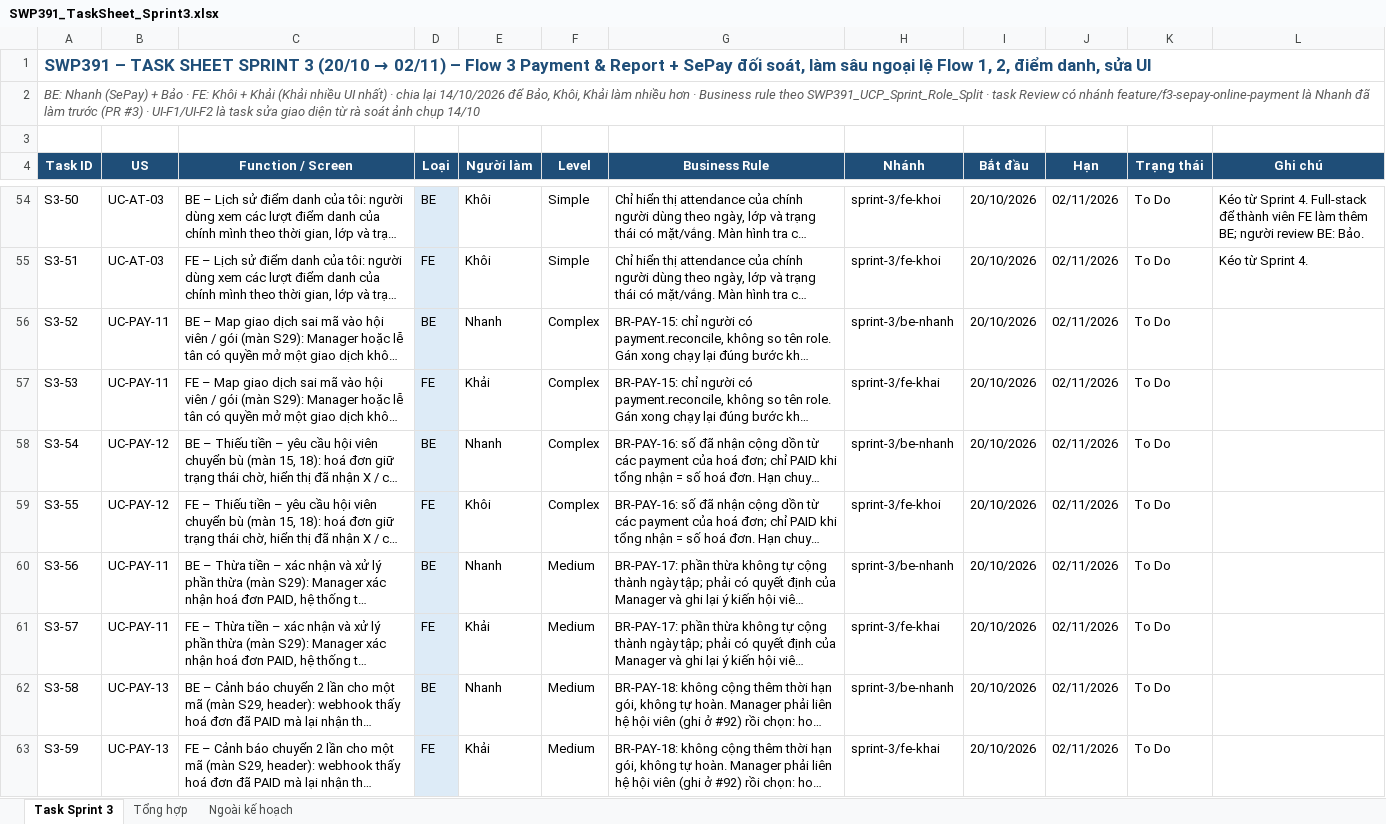
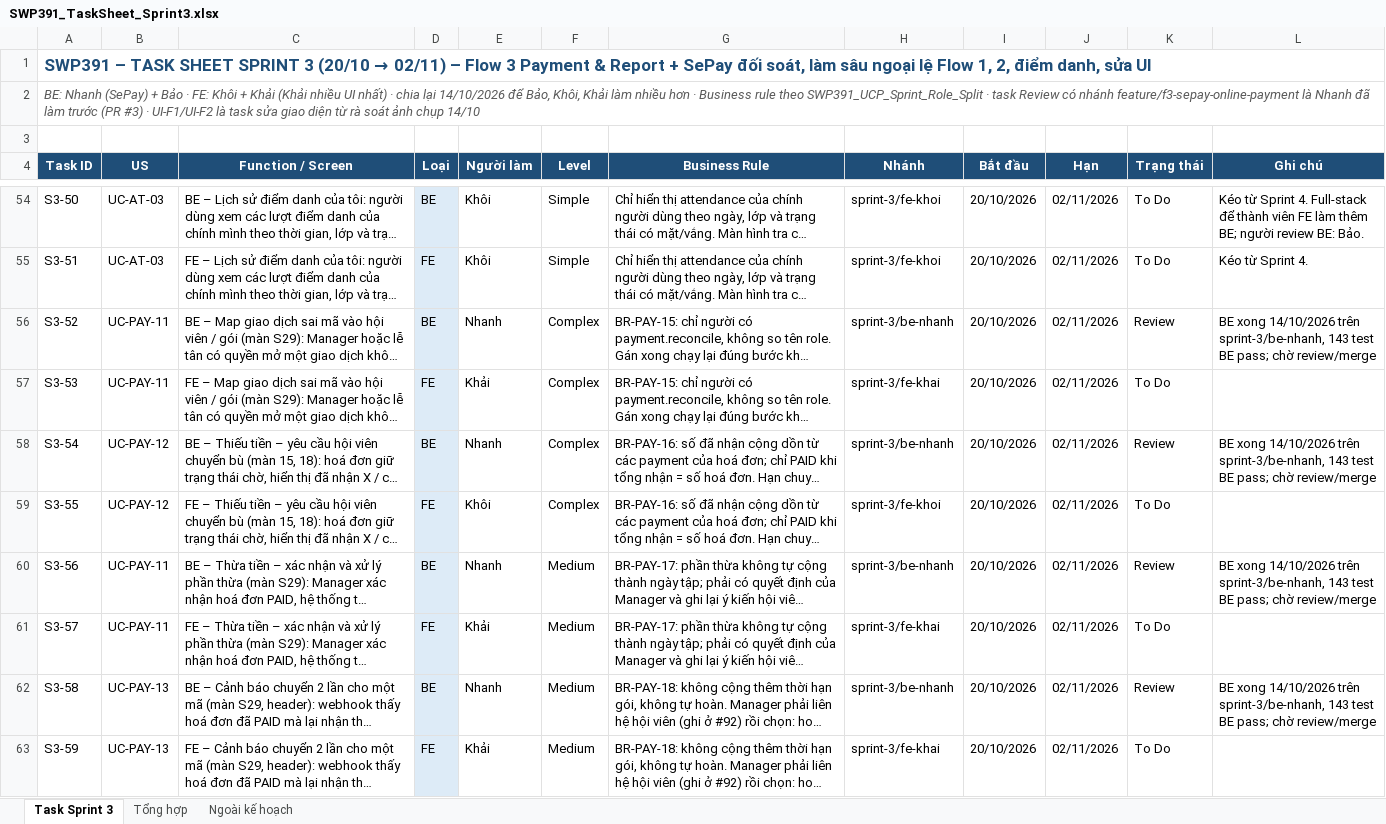
Before and after one commit to NhomHello/Sports-Center-Management-System, an Excel workbook: docs/ke-hoach/SWP391_TaskSheet_Sprint3.xlsx, sheet Task Sprint 3, drawn as a sheet; only a part is shown, gaps mark what is left out; long unchanged cells end in …; values as stored, in another font and other column widths than the file's, no borders; conditional formats not drawn; the diff covers the shown part only; the diff names each change by its address in the sheet, - before the commit and + after, or states it on an @@ line.

Commit message:
docs(plan): mark Nhanh sprint 3 backend tasks ready for review
SePay reconciliation, expiry job, refunds, claims and SePay sync are done on
sprint-3/be-nhanh; screens for these tasks stay with Khai and Khoi.

```diff
--- a/docs/ke-hoach/SWP391_TaskSheet_Sprint3.xlsx (sheet Task Sprint 3)
+++ b/docs/ke-hoach/SWP391_TaskSheet_Sprint3.xlsx (sheet Task Sprint 3)
-K56 (Trạng thái): To Do
+K56 (Trạng thái): Review
-L56 (Ghi chú): (empty)
+L56 (Ghi chú): BE xong 14/10/2026 trên sprint-3/be-nhanh, 143 test BE pass; chờ review/merge
-K58 (Trạng thái): To Do
+K58 (Trạng thái): Review
-L58 (Ghi chú): (empty)
+L58 (Ghi chú): BE xong 14/10/2026 trên sprint-3/be-nhanh, 143 test BE pass; chờ review/merge
-K60 (Trạng thái): To Do
+K60 (Trạng thái): Review
-L60 (Ghi chú): (empty)
+L60 (Ghi chú): BE xong 14/10/2026 trên sprint-3/be-nhanh, 143 test BE pass; chờ review/merge
-K62 (Trạng thái): To Do
+K62 (Trạng thái): Review
-L62 (Ghi chú): (empty)
+L62 (Ghi chú): BE xong 14/10/2026 trên sprint-3/be-nhanh, 143 test BE pass; chờ review/merge
```
Also changed, not shown: 20 edited cells elsewhere in this sheet, docs/ke-hoach/SWP391_UCP_Sprint_Role_Split.xlsx.
